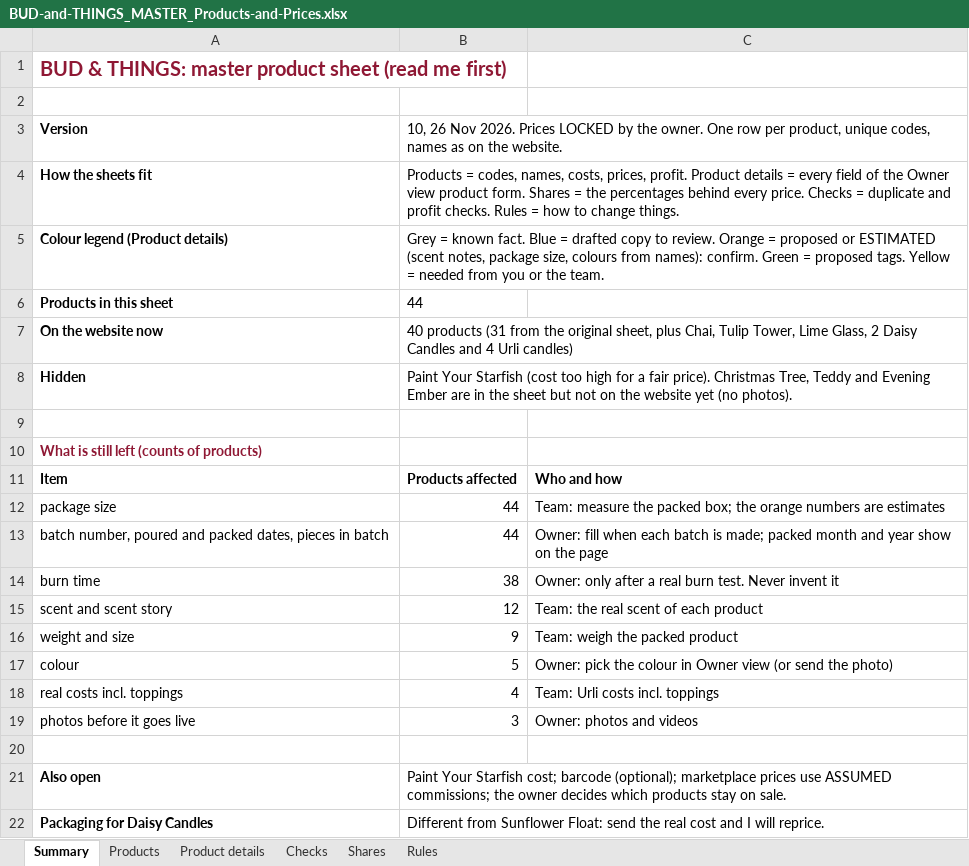
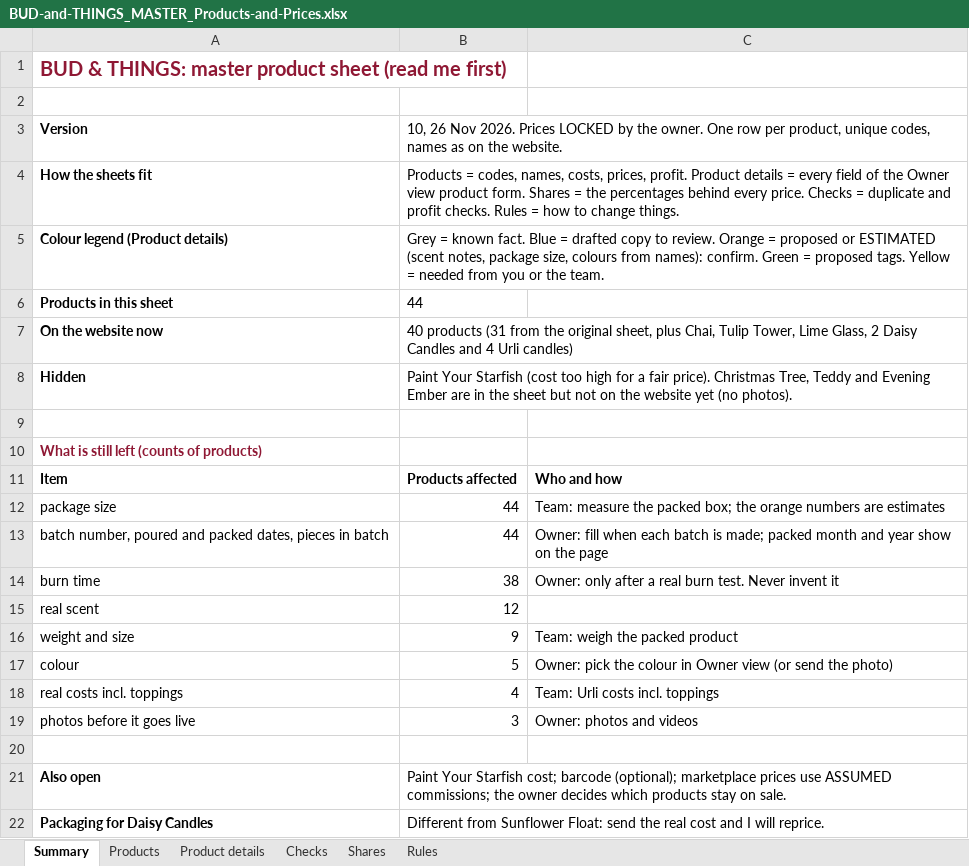
Before and after one commit to abhiyknp/Claude-Projects, an Excel workbook: bud-and-things/data/BUD-and-THINGS_MASTER_Products-and-Prices.xlsx, sheet Summary, drawn as a sheet; values as stored, in another font and other column widths than the file's, no borders; removed rows and columns are numbered as before the commit, all else as after; the diff names each change by its address in the sheet, - before the commit and + after, or states it on an @@ line.

```diff
--- a/bud-and-things/data/BUD-and-THINGS_MASTER_Products-and-Prices.xlsx (sheet Summary)
+++ b/bud-and-things/data/BUD-and-THINGS_MASTER_Products-and-Prices.xlsx (sheet Summary)
-row 15: scent and scent story | 12 | Team: the real scent of each product
+row 15: real scent | 12
```
Also changed, not shown: sheet Product details, sheet Products, formulas that keep their value.
